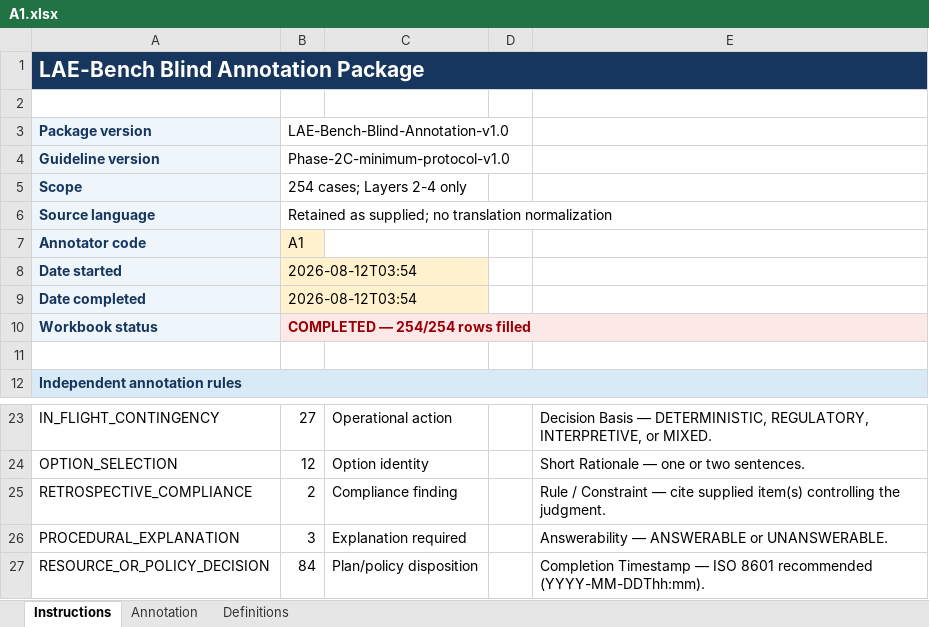
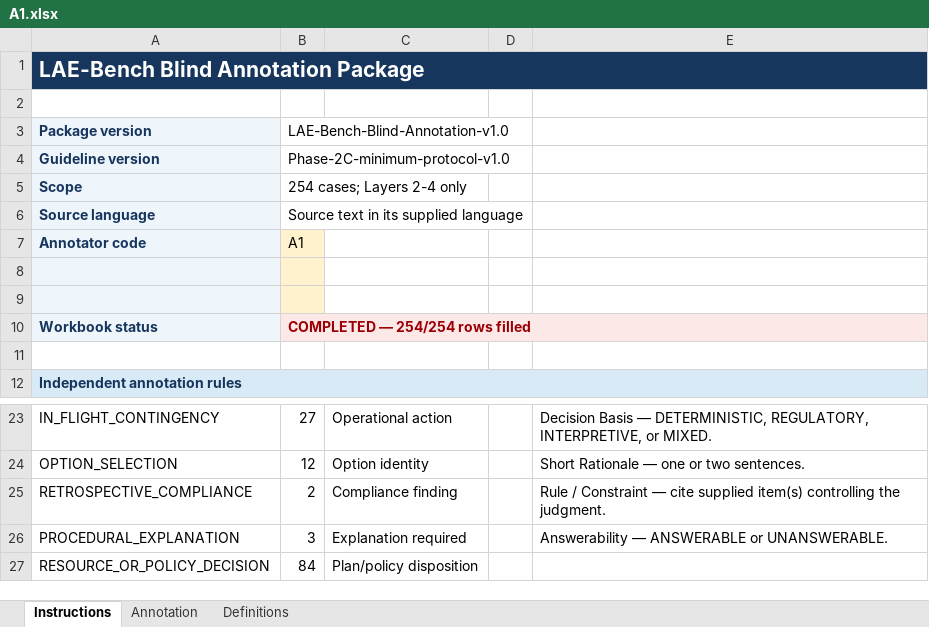
Before and after one commit to zys717/lb, an Excel workbook: data/annotations/A1.xlsx, sheet Instructions, drawn as a sheet; only a part is shown, gaps mark what is left out; values as stored, in another font and other column widths than the file's, no borders; the diff names each change by its address in the sheet, - before the commit and + after, or states it on an @@ line.

Commit message:
Sync public research package documentation and metadata

```diff
--- a/data/annotations/A1.xlsx (sheet Instructions)
+++ b/data/annotations/A1.xlsx (sheet Instructions)
-B6 (LAE-Bench-Blind-Annotation-v1.0): Retained as supplied; no translation normalization
+B6 (LAE-Bench-Blind-Annotation-v1.0): Source text in its supplied language
-row 8: Date started | 2026-08-12T03:54
+row 8: (empty)
-row 9: Date completed | 2026-08-12T03:54
+row 9: (empty)
-E27: Completion Timestamp — ISO 8601 recommended (YYYY-MM-DDThh:mm).
+E27: (empty)
```
Also changed, not shown: 43 other files.
